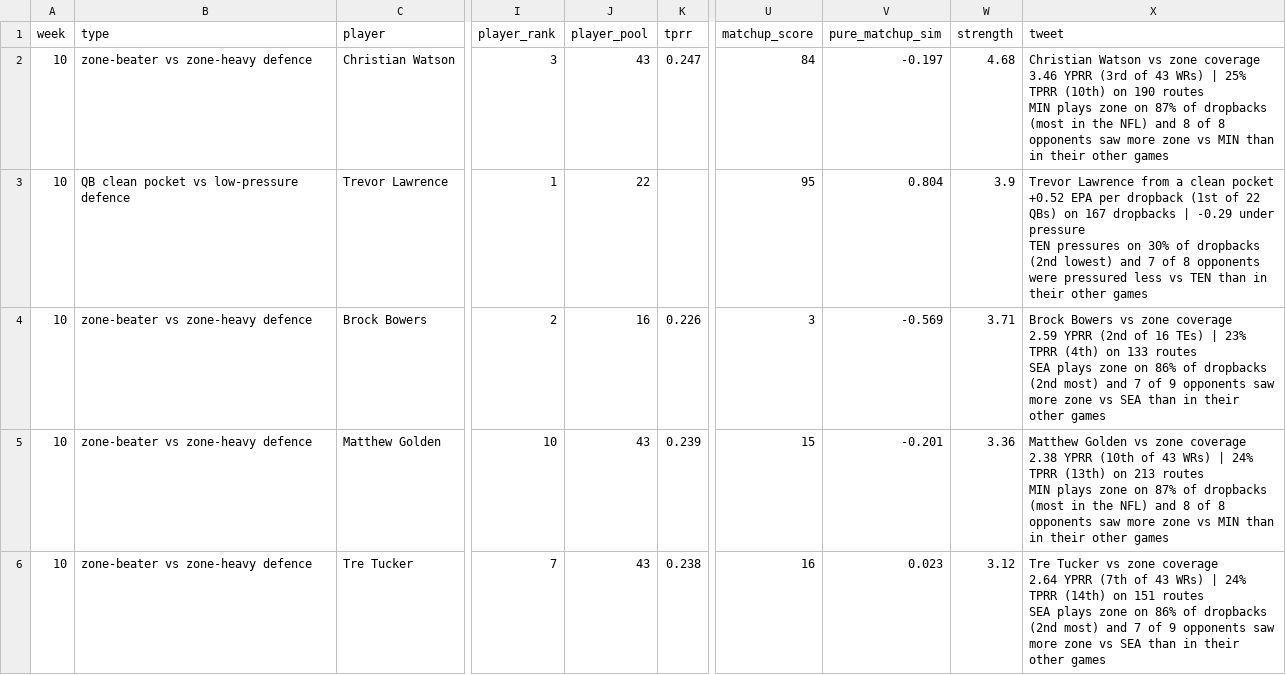
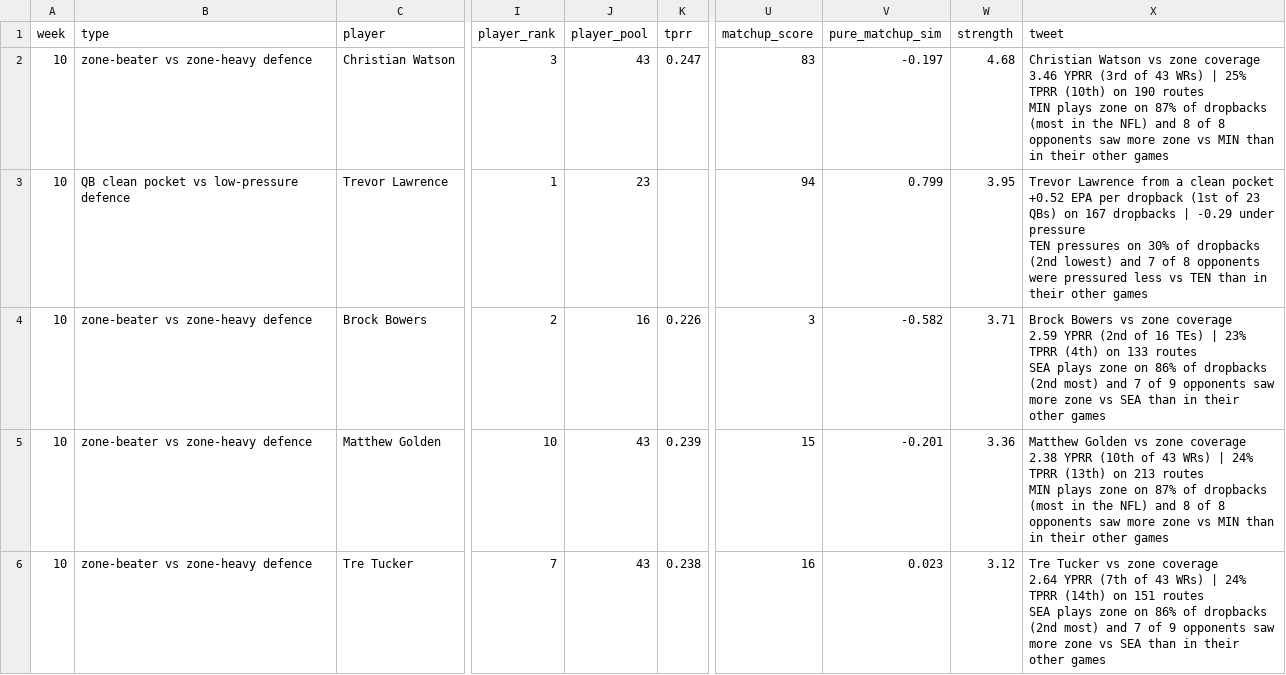
Before and after one commit to dhanani1/dwain-coverage-data, a CSV file: matchup_angles_candidates_wk10.csv, drawn as a sheet; only a part is shown, gaps mark what is left out; the diff covers the shown part only; the diff names each change by its address in the sheet, - before the commit and + after, or states it on an @@ line.

```diff
--- a/matchup_angles_candidates_wk10.csv
+++ b/matchup_angles_candidates_wk10.csv
-U2 (matchup_score): 84
+U2 (matchup_score): 83
-J3 (player_pool): 22
+J3 (player_pool): 23
-U3 (matchup_score): 95
+U3 (matchup_score): 94
-V3 (pure_matchup_sim): 0.804
+V3 (pure_matchup_sim): 0.799
-W3 (strength): 3.9
+W3 (strength): 3.95
-X3 (tweet): …(1st of 22 QBs) on…
+X3 (tweet): …(1st of 23 QBs) on…
-V4 (pure_matchup_sim): -0.569
+V4 (pure_matchup_sim): -0.582
```
Also changed, not shown: 23 edited cells elsewhere in this file, matchup_angles_wk10.csv, t2_fp.csv, 5 other files.
